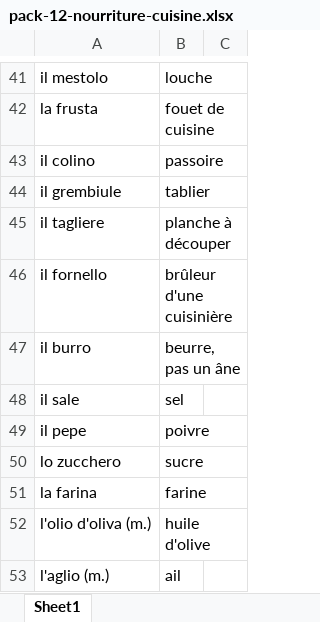
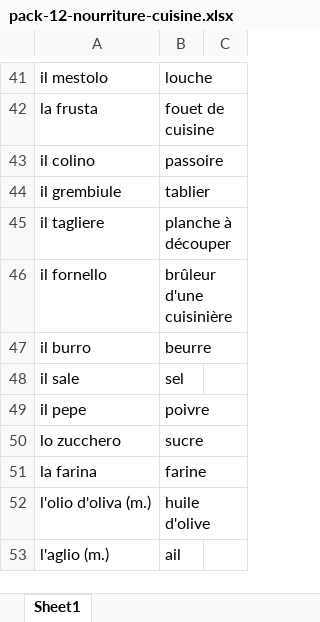
Before and after one commit to neuryoceane-stack/lexia, an Excel workbook: shop-packs/ita/pack-12-nourriture-cuisine.xlsx, sheet Sheet1, drawn as a sheet; only a part is shown, gaps mark what is left out; values as stored, in another font and other column widths than the file's, no borders; the diff names each change by its address in the sheet, - before the commit and + after, or states it on an @@ line.

```diff
--- a/shop-packs/ita/pack-12-nourriture-cuisine.xlsx (sheet Sheet1)
+++ b/shop-packs/ita/pack-12-nourriture-cuisine.xlsx (sheet Sheet1)
-B47: beurre, pas un âne
+B47: beurre
```
Also changed, not shown: 2 other files.
